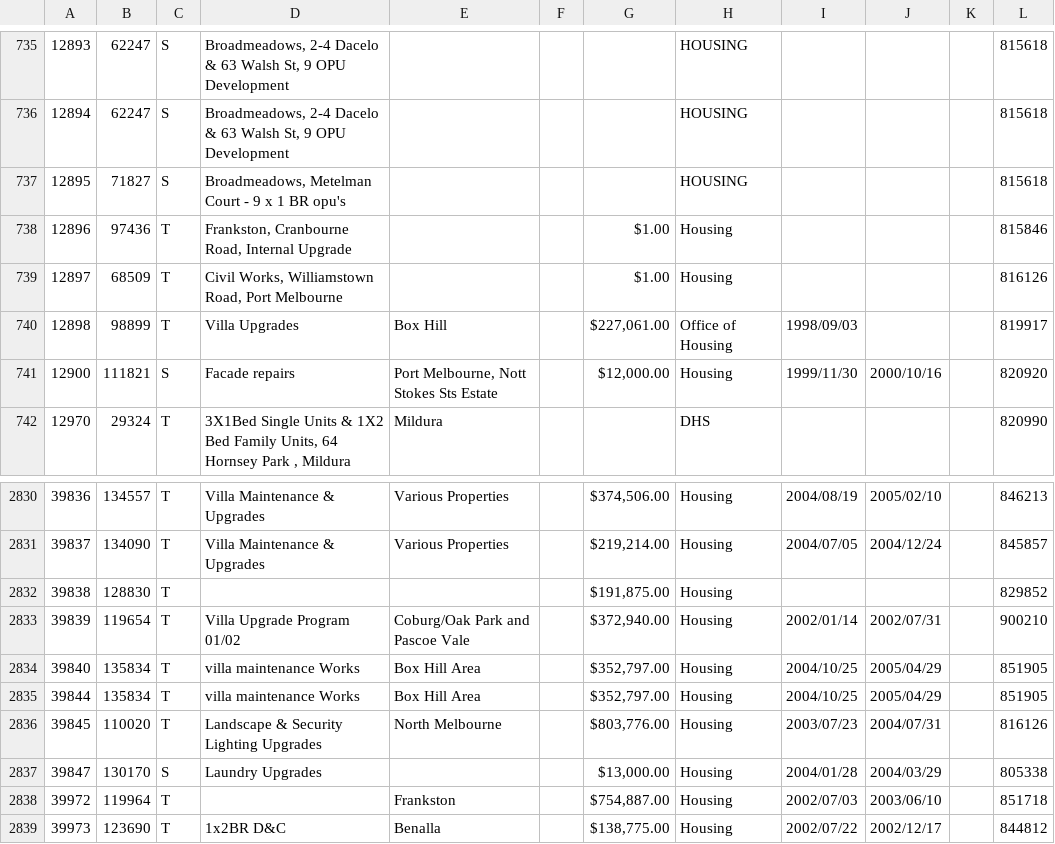
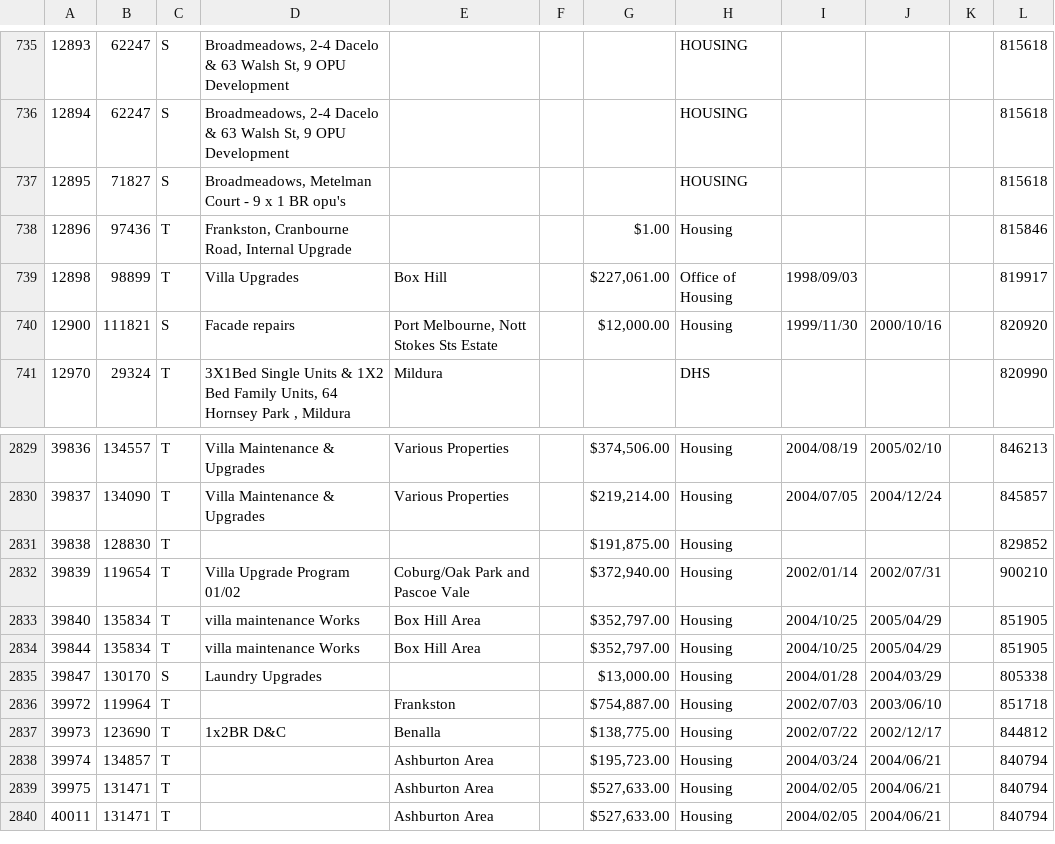
Before and after one commit to CodeforAustralia/dtf-genesis, a CSV file: db/data/csr_contract.csv, drawn as a sheet; only a part is shown, gaps mark what is left out; the shorter side is filled out with more unchanged rows; the diff names each change by its address in the sheet, - before the commit and + after, or states it on an @@ line.

Commit message:
Fix csr_contract dataset

```diff
--- a/db/data/csr_contract.csv
+++ b/db/data/csr_contract.csv
-row 739: 12897 | 68509 | T | Civil Works, Williamstown Road, Port Melbourne |  |  | $1.00 | Housing |  |  |  | 816126
-row 2836: 39845 | 110020 | T | Landscape & Security Lighting Upgrades | North Melbourne |  | $803,776.00 | Housing | 2003/07/23 | 2004/07/31 |  | 816126
```
